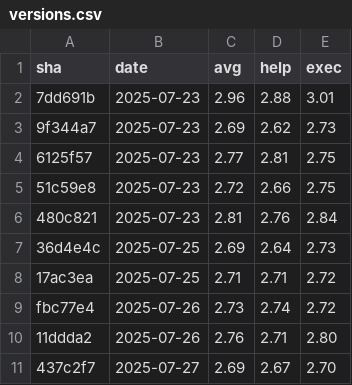
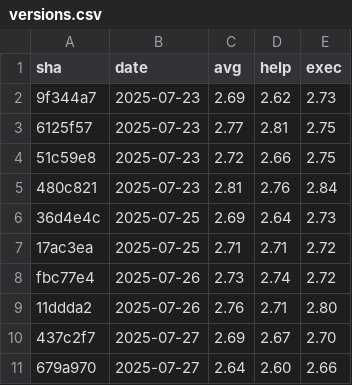
Before and after one commit to yuyakinjo/decopin-cli, a CSV file: performance-history/versions.csv, drawn as a sheet; removed rows and columns are numbered as before the commit, all else as after; the diff names each change by its address in the sheet, - before the commit and + after, or states it on an @@ line.

```diff
--- a/performance-history/versions.csv
+++ b/performance-history/versions.csv
-row 2: 7dd691b | 2025-07-23 | 2.96 | 2.88 | 3.01
+row 11: 679a970 | 2025-07-27 | 2.64 | 2.60 | 2.66
```
Also changed, not shown: 2 other files.
